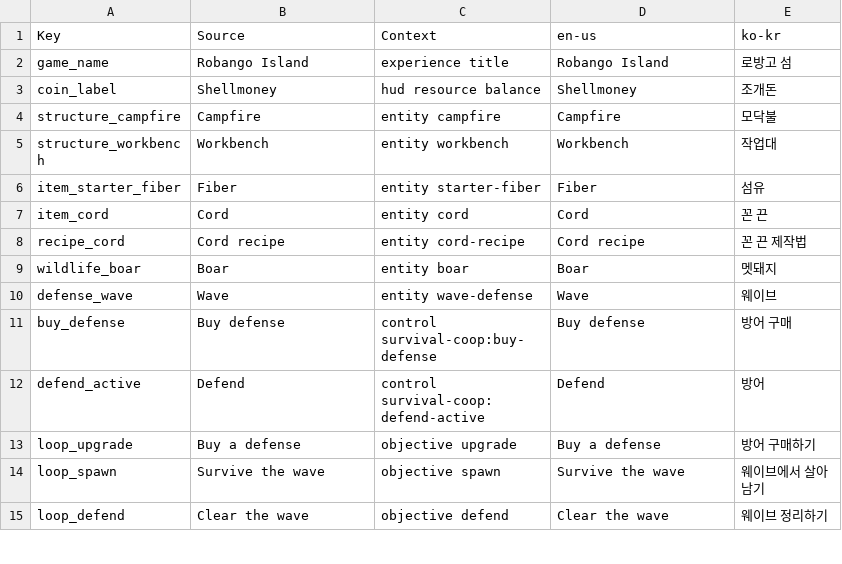
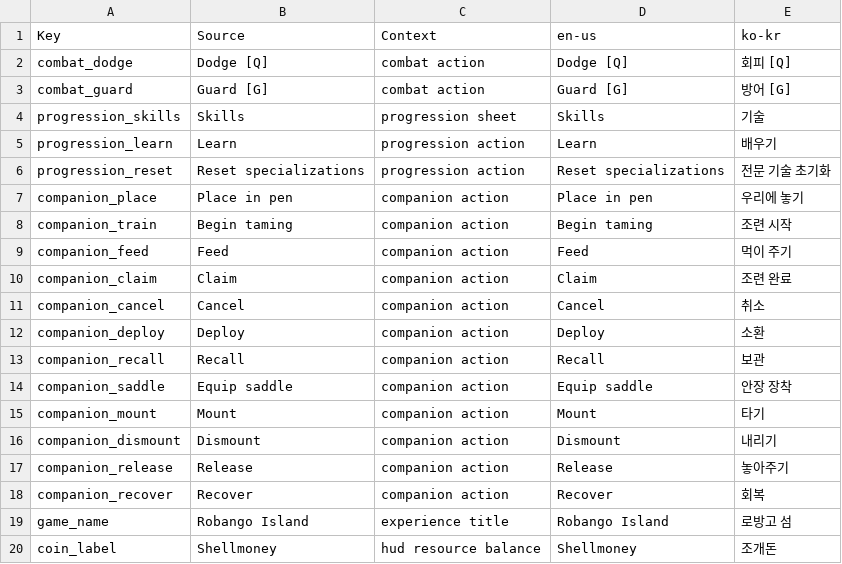
Before and after one commit to Indosaram/roblox_forge, a CSV file: games/robango-island/locale/strings.csv, drawn as a sheet; only a part is shown; the shorter side is filled out with more unchanged rows; the diff names each change by its address in the sheet, - before the commit and + after, or states it on an @@ line.

Commit message:
robango-island: WIP snapshot for private staging playtest (homes, archipelago return, companion, role worlds)

```diff
--- a/games/robango-island/locale/strings.csv
+++ b/games/robango-island/locale/strings.csv
+row 2: combat_dodge | Dodge [Q] | combat action | Dodge [Q] | 회피 [Q]
+row 3: combat_guard | Guard [G] | combat action | Guard [G] | 방어 [G]
+row 4: progression_skills | Skills | progression sheet | Skills | 기술
+row 5: progression_learn | Learn | progression action | Learn | 배우기
+row 6: progression_reset | Reset specializations | progression action | Reset specializations | 전문 기술 초기화
+row 7: companion_place | Place in pen | companion action | Place in pen | 우리에 놓기
+row 8: companion_train | Begin taming | companion action | Begin taming | 조련 시작
+row 9: companion_feed | Feed | companion action | Feed | 먹이 주기
+row 10: companion_claim | Claim | companion action | Claim | 조련 완료
+row 11: companion_cancel | Cancel | companion action | Cancel | 취소
+row 12: companion_deploy | Deploy | companion action | Deploy | 소환
+row 13: companion_recall | Recall | companion action | Recall | 보관
+row 14: companion_saddle | Equip saddle | companion action | Equip saddle | 안장 장착
+row 15: companion_mount | Mount | companion action | Mount | 타기
+row 16: companion_dismount | Dismount | companion action | Dismount | 내리기
+row 17: companion_release | Release | companion action | Release | 놓아주기
+row 18: companion_recover | Recover | companion action | Recover | 회복
```
Also changed, not shown: games/robango-island/locale/provenance.csv, 57 other files.
